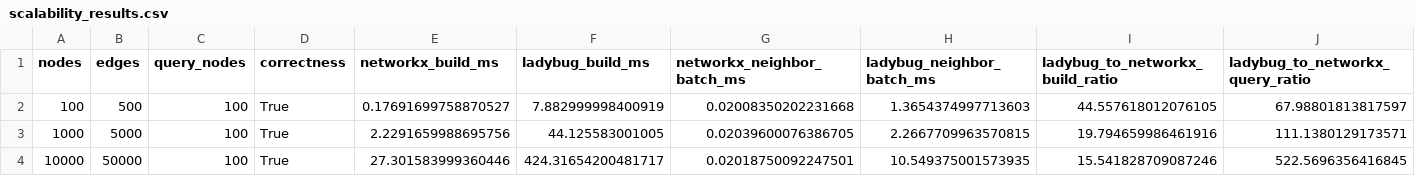
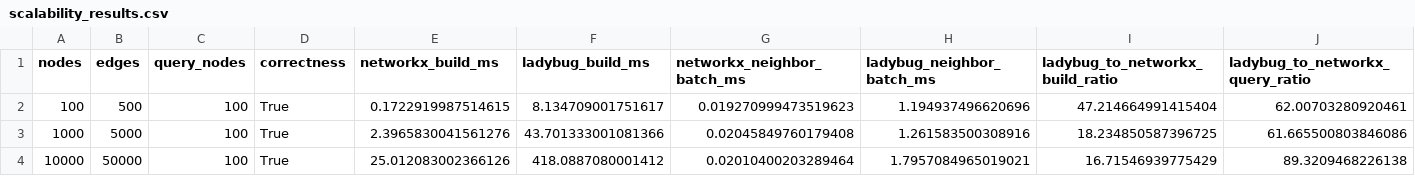
Before and after one commit to parthacs1999/graphbench, a CSV file: results/scalability_results.csv, drawn as a sheet.

```diff
--- a/results/scalability_results.csv
+++ b/results/scalability_results.csv
@@ -1,4 +1,4 @@
 nodes,edges,query_nodes,correctness,networkx_build_ms,ladybug_build_ms,networkx_neighbor_batch_ms,ladybug_neighbor_batch_ms,ladybug_to_networkx_build_ratio,ladybug_to_networkx_query_ratio
-100,500,100,True,0.17691699758870527,7.882999998400919,0.02008350202231668,1.3654374997713603,44.557618012076105,67.98801813817597
-1000,5000,100,True,2.2291659988695756,44.125583001005,0.02039600076386705,2.2667709963570815,19.794659986461916,111.1380129173571
-10000,50000,100,True,27.301583999360446,424.31654200481717,0.02018750092247501,10.549375001573935,15.541828709087246,522.5696356416845
+100,500,100,True,0.1722919987514615,8.134709001751617,0.019270999473519623,1.194937496620696,47.214664991415404,62.00703280920461
+1000,5000,100,True,2.3965830041561276,43.701333001081366,0.02045849760179408,1.261583500308916,18.234850587396725,61.665500803846086
+10000,50000,100,True,25.012083002366126,418.0887080001412,0.02010400203289464,1.7957084965019021,16.71546939775429,89.3209468226138
```
Also changed, not shown: 6 other files.
